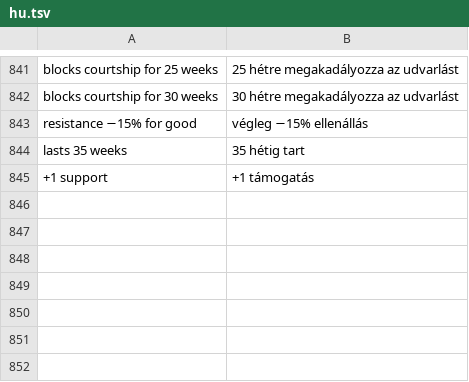
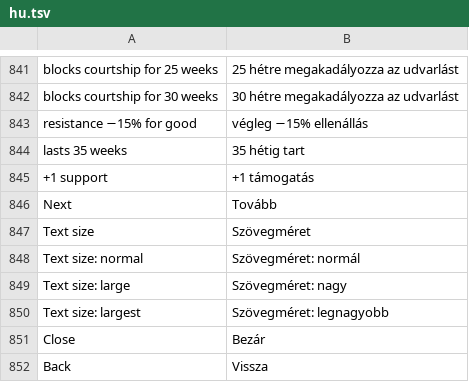
Before and after one commit to gaborwebmoney-art/global-ideology, a TSV file: i18n/hu.tsv, drawn as a sheet; only a part is shown, gaps mark what is left out; the diff names each change by its address in the sheet, - before the commit and + after, or states it on an @@ line.

```diff
--- a/i18n/hu.tsv
+++ b/i18n/hu.tsv
+row 846: Next | Tovább
+row 847: Text size | Szövegméret
+row 848: Text size: normal | Szövegméret: normál
+row 849: Text size: large | Szövegméret: nagy
+row 850: Text size: largest | Szövegméret: legnagyobb
+row 851: Close | Bezár
+row 852: Back | Vissza
```
Also changed, not shown: 2 other files.
